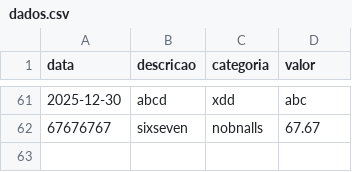
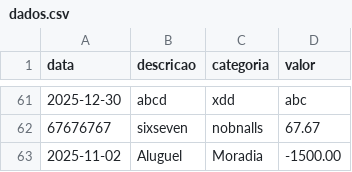
Before and after one commit to Urubu-Card/Analise_Financeiro, a CSV file: data/dados.csv, drawn as a sheet; only a part is shown, gaps mark what is left out.

```diff
--- a/data/dados.csv
+++ b/data/dados.csv
@@ -62 +62,2 @@ data,descricao,categoria,valor
 67676767,sixseven,nobnalls,67.67
+2025-11-02,Aluguel,Moradia,-1500.00
```
Also changed, not shown: 2 other files.
